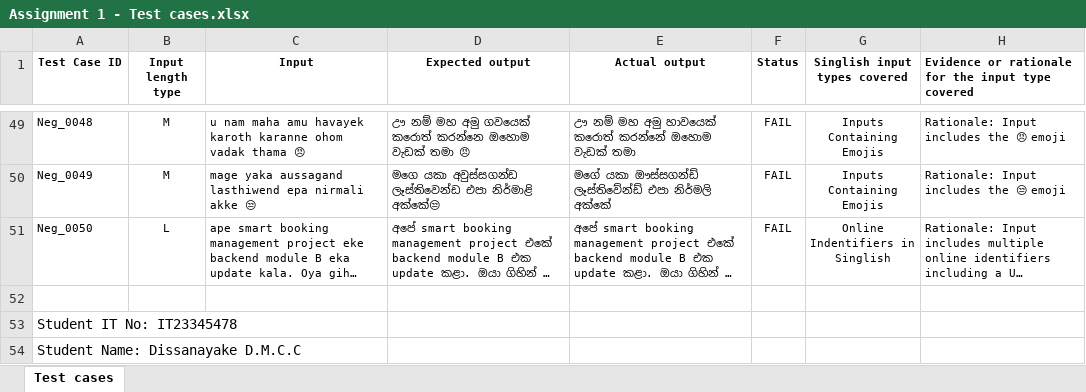
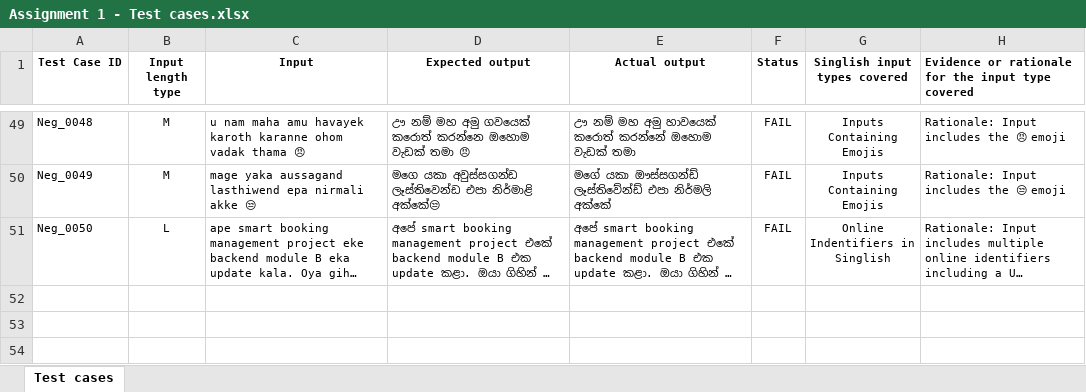
Before and after one commit to Chathurya15/IT3040-ITPM-Assignment1-IT23345478, an Excel workbook: Assignment 1 - Test cases.xlsx, sheet Test cases, drawn as a sheet; only a part is shown, gaps mark what is left out; long unchanged cells end in …; values as stored, in another font and other column widths than the file's, no borders; the diff names each change by its address in the sheet, - before the commit and + after, or states it on an @@ line.

Commit message:
Update test cases Excel file with new data

```diff
--- a/Assignment 1 - Test cases.xlsx (sheet Test cases)
+++ b/Assignment 1 - Test cases.xlsx (sheet Test cases)
-row 52: (empty)
-row 53: Student IT No: IT23345478
-row 54: Student Name: Dissanayake D.M.C.C
```
